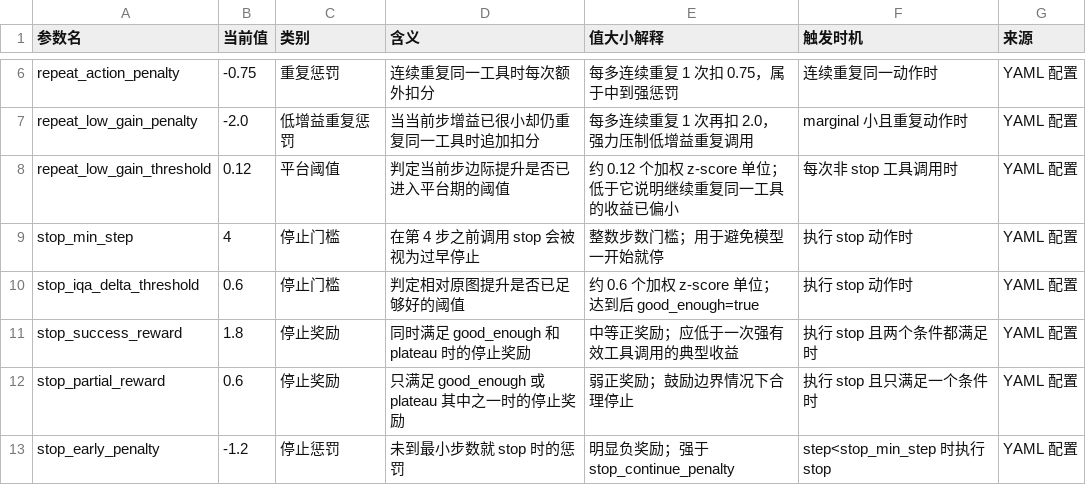
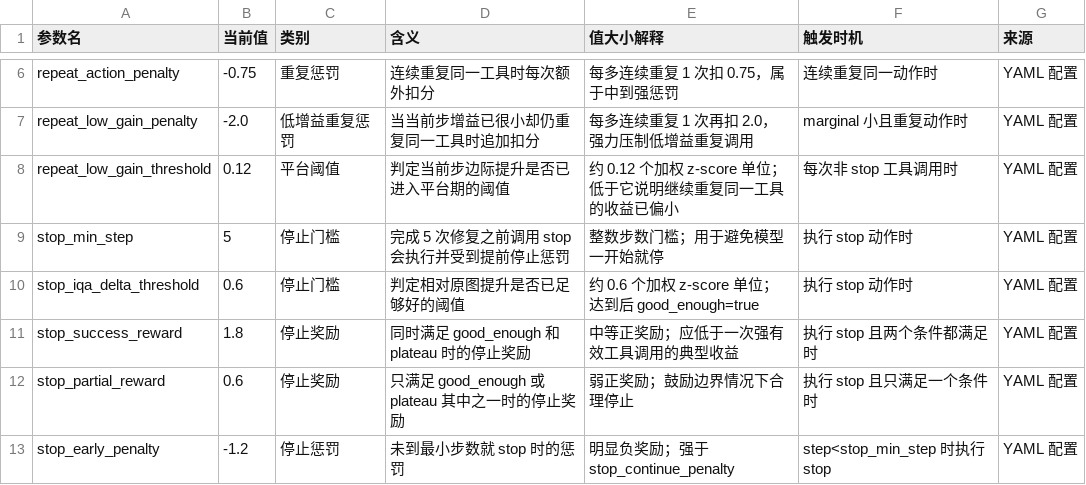
Before and after one commit to Godknows152/agent-lightning, a CSV file: examples/image_restoration_multi_agent/verl_backend/examples/sglang_multiturn/config/tool_config/restoration_reward_reference.csv, drawn as a sheet; only a part is shown, gaps mark what is left out.

Commit message:
feat(restoration): 统一停止约束与轨迹奖励分解
- 仅在完成五次有效图像修复后向模型开放 stop，同时保留提前 stop 的实际执行与 stop_early_penalty 反馈\n- 移除每次工具调用固定 +2 奖励及 suppress_tool_call_reward 配置，使轨迹分数直接反映工具返回奖励\n- 将整条回复无工具调用和不完整工具 XML 的惩罚统一为 -5，并删除超过 256 token 的额外长度惩罚与对应计数指标\n- 将 SwanLab restoration_reward 收敛为纯图像修复、stop 奖惩和其他惩罚/调整三类均值，使用带符号剩余项保证三者之和等于总轨迹工具奖励\n- 同步推理评估脚本、训练配置和奖励参考表，并补充停止门槛、奖励分解和惩罚边界测试

Tests:\n- 61 passed\n- Black check passed\n- Python byte-compilation passed\n- 25 YAML files parsed successfully\n- git diff --check passed

```diff
--- a/examples/image_restoration_multi_agent/verl_backend/examples/sglang_multiturn/config/tool_config/restoration_reward_reference.csv
+++ b/examples/image_restoration_multi_agent/verl_backend/examples/sglang_multiturn/config/tool_config/restoration_reward_reference.csv
@@ -8,3 +8,3 @@ repeat_low_gain_penalty,-2.0,低增益重复惩罚,"当当前步增益已很小
 repeat_low_gain_threshold,0.12,平台阈值,"判定当前步边际提升是否已进入平台期的阈值","约 0.12 个加权 z-score 单位；低于它说明继续重复同一工具的收益已偏小","每次非 stop 工具调用时","YAML 配置"
-stop_min_step,4,停止门槛,"在第 4 步之前调用 stop 会被视为过早停止","整数步数门槛；用于避免模型一开始就停","执行 stop 动作时","YAML 配置"
+stop_min_step,5,停止门槛,"完成 5 次修复之前调用 stop 会执行并受到提前停止惩罚","整数步数门槛；用于避免模型一开始就停","执行 stop 动作时","YAML 配置"
 stop_iqa_delta_threshold,0.6,停止门槛,"判定相对原图提升是否已足够好的阈值","约 0.6 个加权 z-score 单位；达到后 good_enough=true","执行 stop 动作时","YAML 配置"
```
Also changed, not shown: 12 other files.
